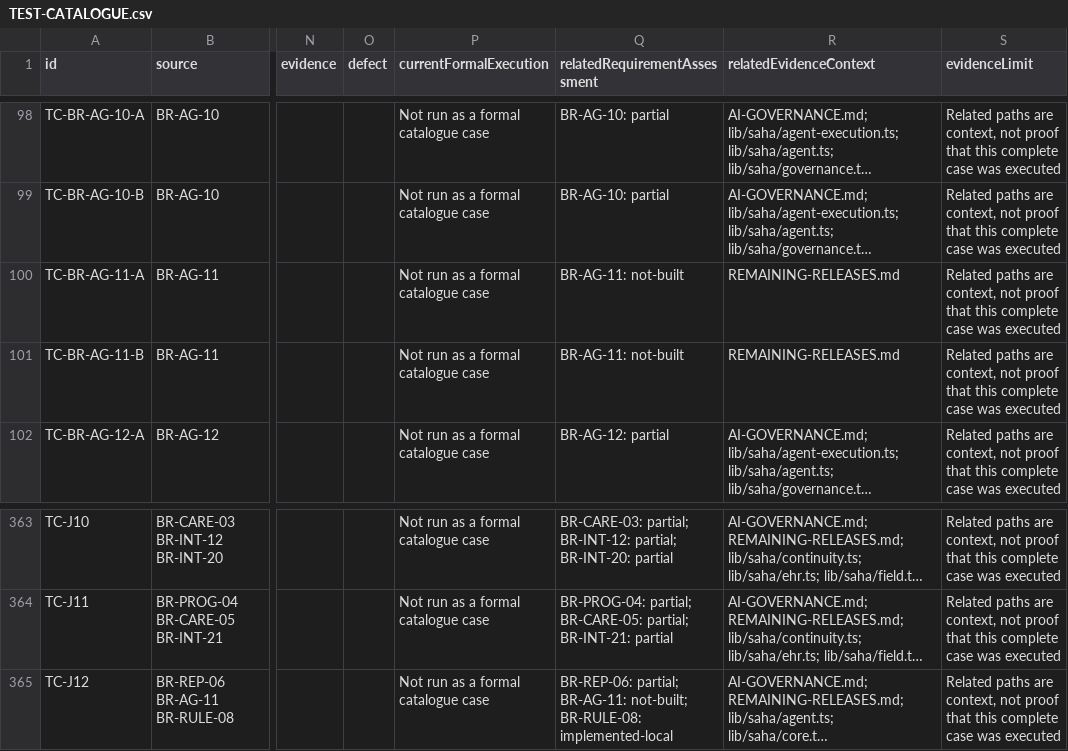
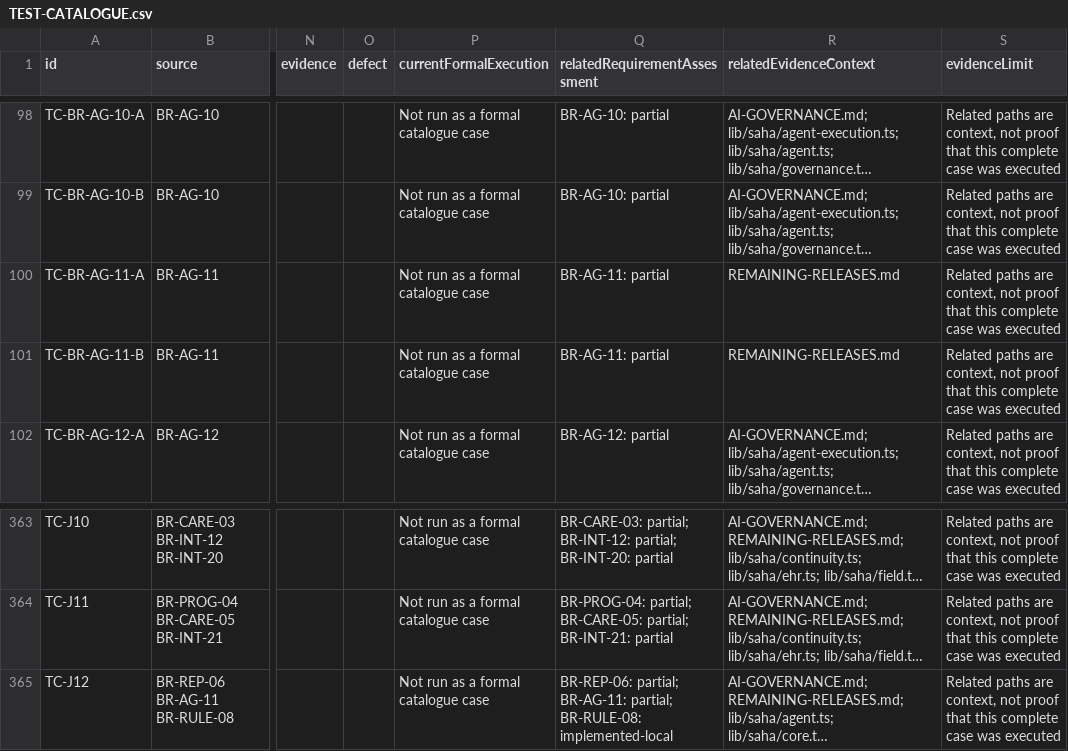
Before and after one commit to nakul175/saha-health, a CSV file: docs/current/TEST-CATALOGUE.csv, drawn as a sheet; only a part is shown, gaps mark what is left out; long unchanged cells end in …; the diff names each change by its address in the sheet, - before the commit and + after, or states it on an @@ line.

```diff
--- a/docs/current/TEST-CATALOGUE.csv
+++ b/docs/current/TEST-CATALOGUE.csv
-Q100:Q101 (relatedRequirementAssessment): BR-AG-11: not-built
+Q100:Q101 (relatedRequirementAssessment): BR-AG-11: partial
-Q365 (relatedRequirementAssessment): …partial; BR-AG-11: not-built; BR-RULE-08: implemented-local
+Q365 (relatedRequirementAssessment): …partial; BR-AG-11: partial; BR-RULE-08: implemented-local
```
Also changed, not shown: docs/current/HTTP-ROUTES.csv, requirements/assessment.tsv, 54 other files.
